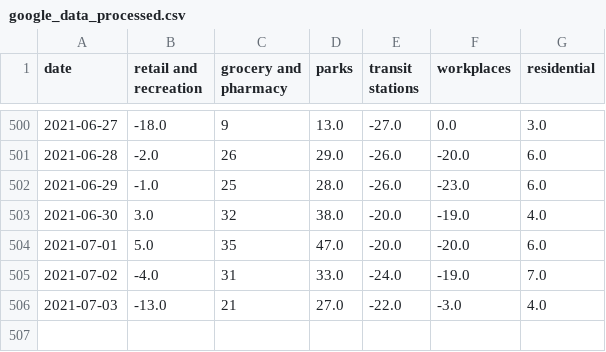
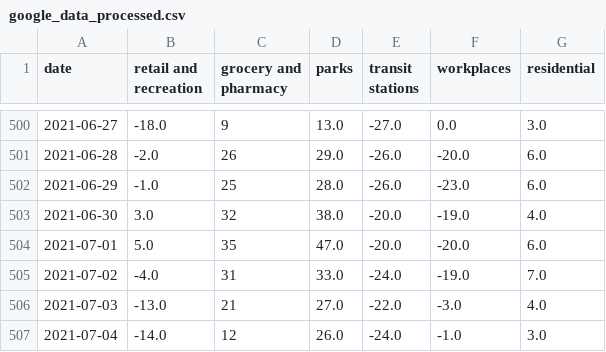
Before and after one commit to tamagusko/mobility_patterns_covid19_portugal, a CSV file: data/google_data_processed.csv, drawn as a sheet; only a part is shown, gaps mark what is left out; the diff names each change by its address in the sheet, - before the commit and + after, or states it on an @@ line.

Commit message:
Latest data: Fri Jul  9 03:16:28 UTC 2021

```diff
--- a/data/google_data_processed.csv
+++ b/data/google_data_processed.csv
+row 507: 2021-07-04 | -14.0 | 12 | 26.0 | -24.0 | -1.0 | 3.0
```
